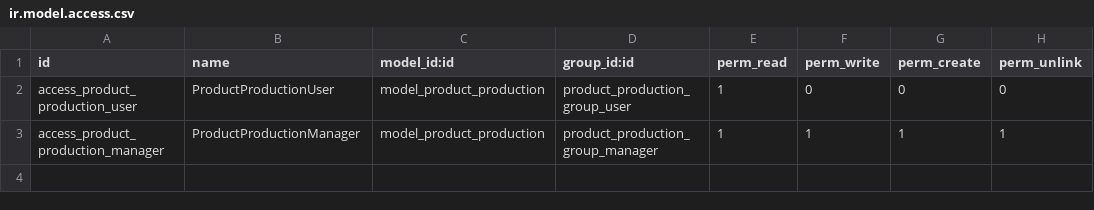
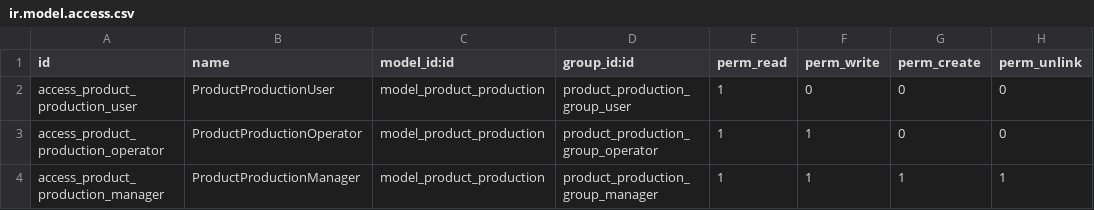
Before and after one commit to sangjiexun/product_production_app, a CSV file: security/ir.model.access.csv, drawn as a sheet.

Commit message:
operator add,input view → tree,problem

```diff
--- a/security/ir.model.access.csv
+++ b/security/ir.model.access.csv
@@ -2,2 +2,3 @@ id,name,model_id:id,group_id:id,perm_read,perm_write,perm_create,perm_unlink
 access_product_production_user,ProductProductionUser,model_product_production,product_production_group_user,1,0,0,0
+access_product_production_operator,ProductProductionOperator,model_product_production,product_production_group_operator,1,1,0,0
 access_product_production_manager,ProductProductionManager,model_product_production,product_production_group_manager,1,1,1,1
```
Also changed, not shown: 5 other files.
